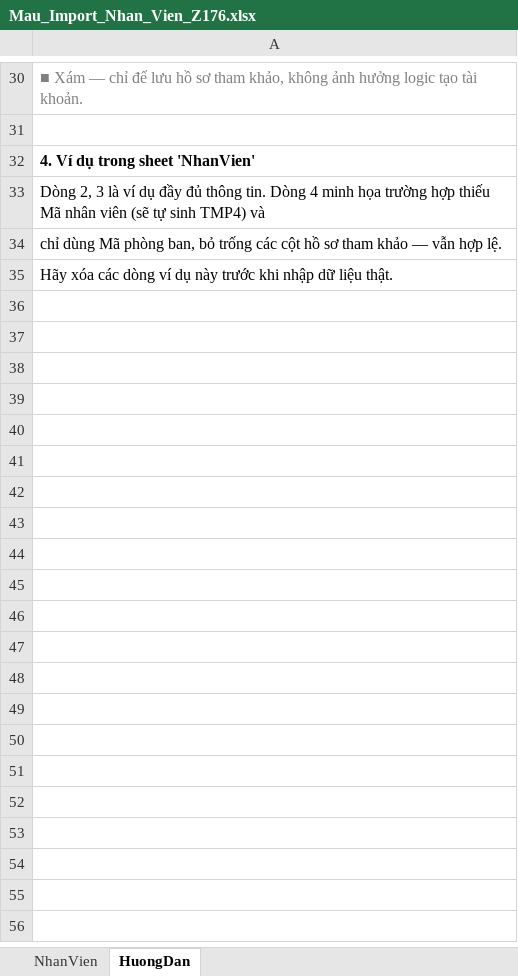
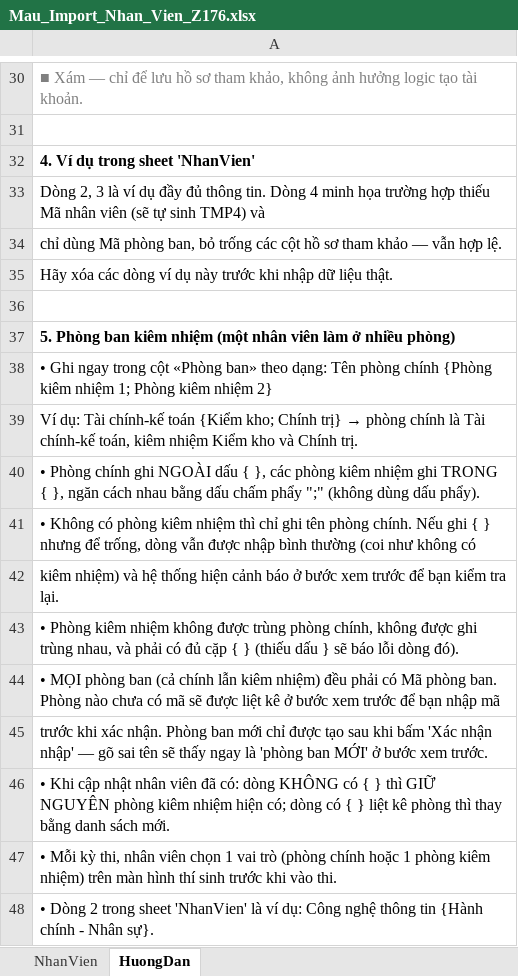
Before and after one commit to duong218/z76-update, an Excel workbook: client/public/templates/Mau_Import_Nhan_Vien_Z176.xlsx, sheet HuongDan, drawn as a sheet; only a part is shown, gaps mark what is left out; values as stored, in another font and other column widths than the file's, no borders; the diff names each change by its address in the sheet, - before the commit and + after, or states it on an @@ line.

```diff
--- a/client/public/templates/Mau_Import_Nhan_Vien_Z176.xlsx (sheet HuongDan)
+++ b/client/public/templates/Mau_Import_Nhan_Vien_Z176.xlsx (sheet HuongDan)
+row 36: (empty)
+row 37: 5. Phòng ban kiêm nhiệm (một nhân viên làm ở nhiều phòng)
+row 38: • Ghi ngay trong cột «Phòng ban» theo dạng: Tên phòng chính {Phòng kiêm nhiệm 1; Phòng kiêm nhiệm 2}
+row 39: Ví dụ: Tài chính-kế toán {Kiểm kho; Chính trị} → phòng chính là Tài chính-kế toán, kiêm nhiệm Kiểm kho và Chính trị.
+row 40: • Phòng chính ghi NGOÀI dấu { }, các phòng kiêm nhiệm ghi TRONG { }, ngăn cách nhau bằng dấu chấm phẩy ";" (không dùng dấu phẩy).
+row 41: • Không có phòng kiêm nhiệm thì chỉ ghi tên phòng chính. Nếu ghi { } nhưng để trống, dòng vẫn được nhập bình thường (coi như không có
+row 42: kiêm nhiệm) và hệ thống hiện cảnh báo ở bước xem trước để bạn kiểm tra lại.
+row 43: • Phòng kiêm nhiệm không được trùng phòng chính, không được ghi trùng nhau, và phải có đủ cặp { } (thiếu dấu } sẽ báo lỗi dòng đó).
+row 44: • MỌI phòng ban (cả chính lẫn kiêm nhiệm) đều phải có Mã phòng ban. Phòng nào chưa có mã sẽ được liệt kê ở bước xem trước để bạn nhập mã
+row 45: trước khi xác nhận. Phòng ban mới chỉ được tạo sau khi bấm 'Xác nhận nhập' — gõ sai tên sẽ thấy ngay là 'phòng ban MỚI' ở bước xem trước.
+row 46: • Khi cập nhật nhân viên đã có: dòng KHÔNG có { } thì GIỮ NGUYÊN phòng kiêm nhiệm hiện có; dòng có { } liệt kê phòng thì thay bằng danh sách mới.
+row 47: • Mỗi kỳ thi, nhân viên chọn 1 vai trò (phòng chính hoặc 1 phòng kiêm nhiệm) trên màn hình thí sinh trước khi vào thi.
+row 48: • Dòng 2 trong sheet 'NhanVien' là ví dụ: Công nghệ thông tin {Hành chính - Nhân sự}.
```
Also changed, not shown: sheet NhanVien, 5 other files.
